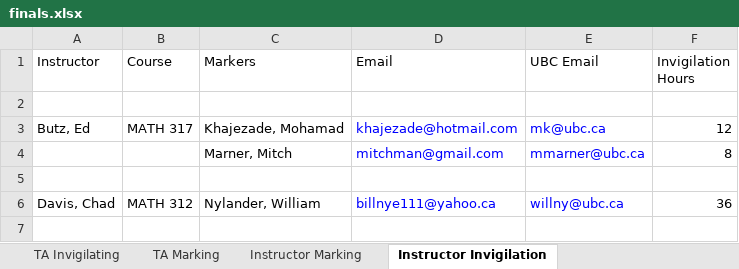
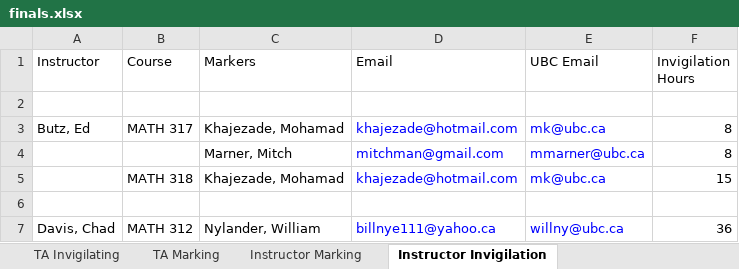
Before and after one commit to mkhfring/excell_to_word, an Excel workbook: excel_to_word/data/finals.xlsx, sheet Instructor Invigilation, drawn as a sheet; values as stored, in another font and other column widths than the file's, no borders; the diff names each change by its address in the sheet, - before the commit and + after, or states it on an @@ line.

```diff
--- a/excel_to_word/data/finals.xlsx (sheet Instructor Invigilation)
+++ b/excel_to_word/data/finals.xlsx (sheet Instructor Invigilation)
-F3 (Invigilation Hours): 12
+F3 (Invigilation Hours): 8
+row 5:  | MATH 318 | Khajezade, Mohamad | khajezade@hotmail.com | mk@ubc.ca | 15
```
Also changed, not shown: 5 other files.
